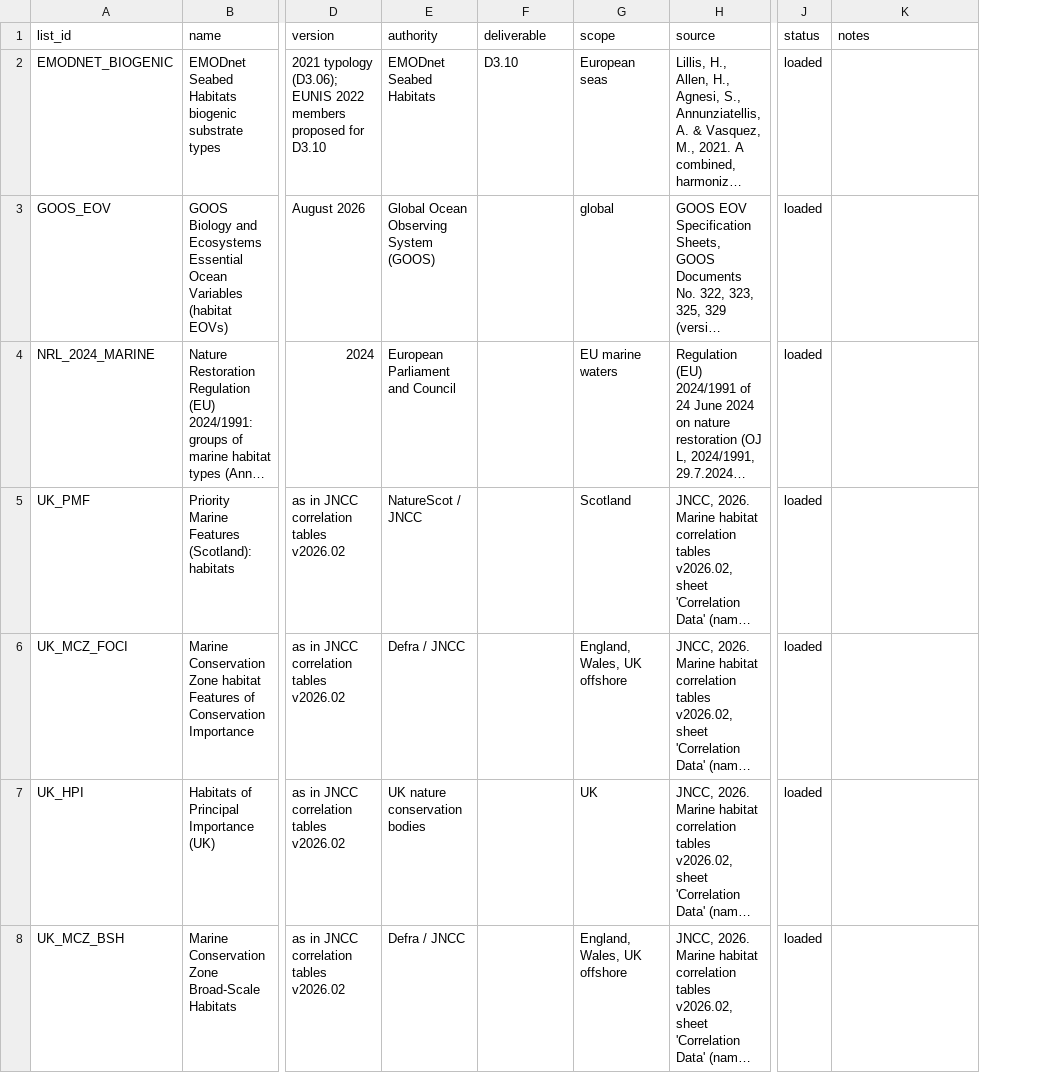
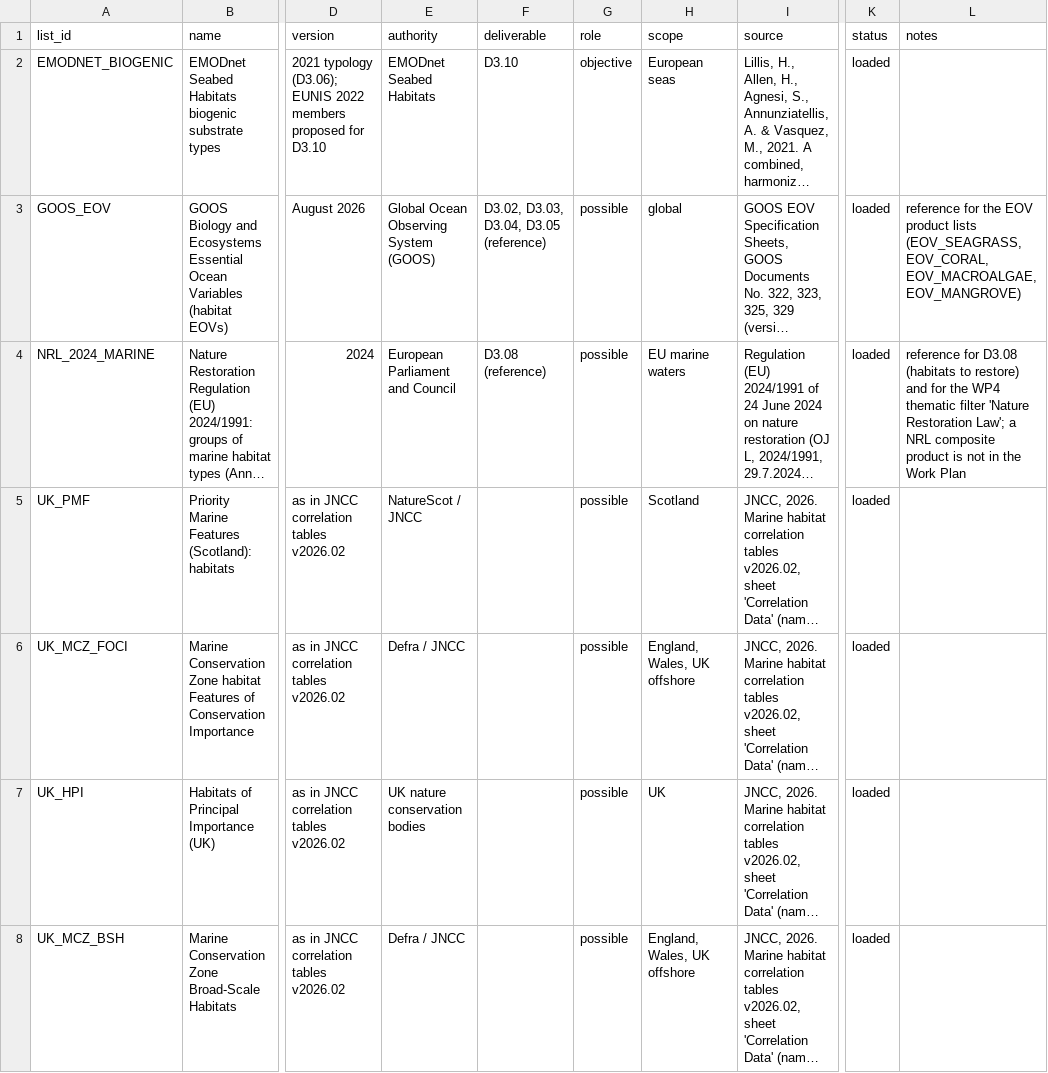
Before and after one commit to pmontei/emodnet-habitat-lists, a CSV file: data/processed/lists.csv, drawn as a sheet; only a part is shown, gaps mark what is left out; long unchanged cells end in …; addresses are those after the commit; the diff covers the shown part only; the diff names each change by its address in the sheet, - before the commit and + after, or states it on an @@ line.

```diff
--- a/data/processed/lists.csv
+++ b/data/processed/lists.csv
+column G (role), rows 2-8: objective | possible | possible | possible | possible | possible | possible
-F3 (deliverable): (empty)
+F3 (deliverable): D3.02, D3.03, D3.04, D3.05 (reference)
-L3 (notes): (empty)
+L3 (notes): reference for the EOV product lists (EOV_SEAGRASS, EOV_CORAL, EOV_MACROALGAE, EOV_MANGROVE)
-F4 (deliverable): (empty)
+F4 (deliverable): D3.08 (reference)
-L4 (notes): (empty)
+L4 (notes): reference for D3.08 (habitats to restore) and for the WP4 thematic filter 'Nature Restoration Law'; a NRL composite product is not in the Work Plan
```
Also changed, not shown: 7 added rows, 1 removed row and 1 edited cell elsewhere in this file, 6 other files.
